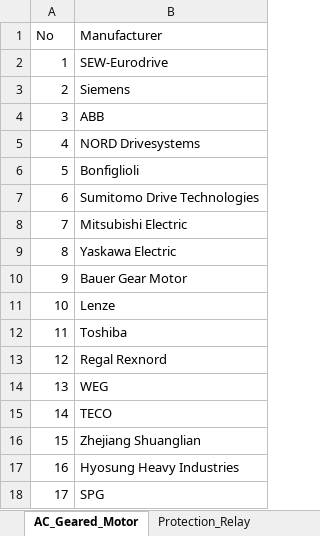
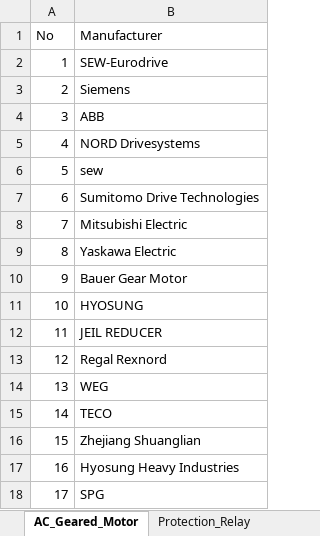
Before and after one commit to aramjeon99-ai/ecatalog-agent, an Excel workbook: data/maker_list.xlsx, sheet AC_Geared_Motor, drawn as a sheet; only a part is shown; values as stored, in another font and other column widths than the file's, no borders; the diff names each change by its address in the sheet, - before the commit and + after, or states it on an @@ line.

```diff
--- a/data/maker_list.xlsx (sheet AC_Geared_Motor)
+++ b/data/maker_list.xlsx (sheet AC_Geared_Motor)
-B6 (Manufacturer): Bonfiglioli
+B6 (Manufacturer): sew
-B11 (Manufacturer): Lenze
+B11 (Manufacturer): HYOSUNG
-B12 (Manufacturer): Toshiba
+B12 (Manufacturer): JEIL REDUCER
```
Also changed, not shown: sheet Protection_Relay, sheet Pneumatic_Cylinder, industrial_manufacturers_list.xlsx, 5 other files.
